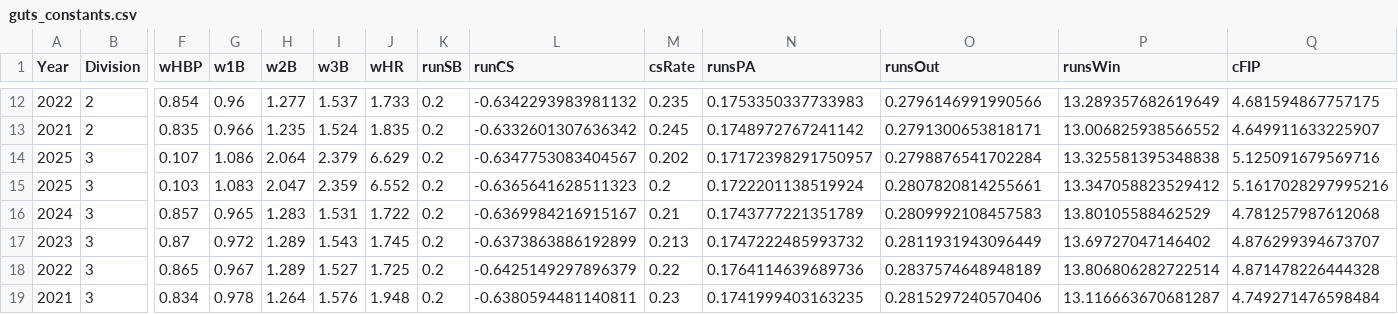
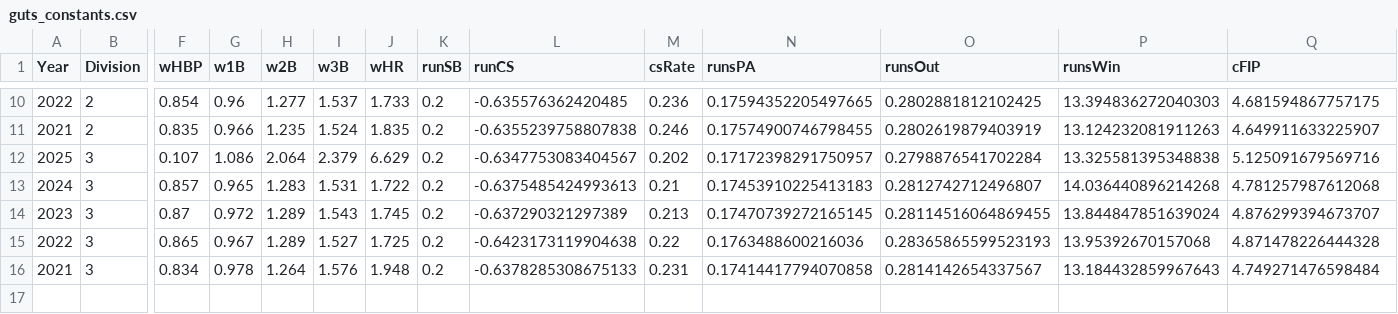
Before and after one commit to jack-kelly-12/d3_pipeline, a CSV file: data/guts/guts_constants.csv, drawn as a sheet; only a part is shown, gaps mark what is left out; removed rows and columns are numbered as before the commit, all else as after; rows hold the shown columns only; the diff covers the shown part only; the diff names each change by its address in the sheet, - before the commit and + after, or states it on an @@ line.

```diff
--- a/data/guts/guts_constants.csv
+++ b/data/guts/guts_constants.csv
-L10 (runCS): -0.6342293983981132
+L10 (runCS): -0.635576362420485
-M10 (csRate): 0.235
+M10 (csRate): 0.236
-N10 (runsPA): 0.1753350337733983
+N10 (runsPA): 0.17594352205497665
-O10 (runsOut): 0.2796146991990566
+O10 (runsOut): 0.2802881812102425
-P10 (runsWin): 13.289357682619649
+P10 (runsWin): 13.394836272040303
-L11 (runCS): -0.6332601307636342
+L11 (runCS): -0.6355239758807838
-M11 (csRate): 0.245
+M11 (csRate): 0.246
-N11 (runsPA): 0.1748972767241142
+N11 (runsPA): 0.17574900746798455
-O11 (runsOut): 0.2791300653818171
+O11 (runsOut): 0.2802619879403919
-P11 (runsWin): 13.006825938566552
+P11 (runsWin): 13.124232081911263
-row 15: 2025 | 3 | 0.103 | 1.083 | 2.047 | 2.359 | 6.552 | 0.2 | -0.6365641628511323 | 0.2 | 0.1722201138519924 | 0.2807820814255661 | 13.347058823529412 | 5.1617028297995216
-L13 (runCS): -0.6369984216915167
+L13 (runCS): -0.6375485424993613
-N13 (runsPA): 0.1743777221351789
+N13 (runsPA): 0.17453910225413183
-O13 (runsOut): 0.2809992108457583
+O13 (runsOut): 0.2812742712496807
-P13 (runsWin): 13.80105588462529
+P13 (runsWin): 14.036440896214268
-L14 (runCS): -0.6373863886192899
+L14 (runCS): -0.637290321297389
-N14 (runsPA): 0.1747222485993732
+N14 (runsPA): 0.17470739272165145
-O14 (runsOut): 0.2811931943096449
+O14 (runsOut): 0.28114516064869455
-P14 (runsWin): 13.69727047146402
+P14 (runsWin): 13.844847851639024
-L15 (runCS): -0.6425149297896379
+L15 (runCS): -0.6423173119904638
-N15 (runsPA): 0.1764114639689736
+N15 (runsPA): 0.1763488600216036
-O15 (runsOut): 0.2837574648948189
+O15 (runsOut): 0.28365865599523193
-P15 (runsWin): 13.806806282722514
+P15 (runsWin): 13.95392670157068
-L16 (runCS): -0.6380594481140811
+L16 (runCS): -0.6378285308675133
-M16 (csRate): 0.23
+M16 (csRate): 0.231
-N16 (runsPA): 0.1741999403163235
+N16 (runsPA): 0.17414417794070858
-O16 (runsOut): 0.2815297240570406
+O16 (runsOut): 0.2814142654337567
-P16 (runsWin): 13.116663670681287
+P16 (runsWin): 13.184432859967643
```
Also changed, not shown: 1 added row, 3 removed rows and 28 edited cells elsewhere in this file, 2 other files.
